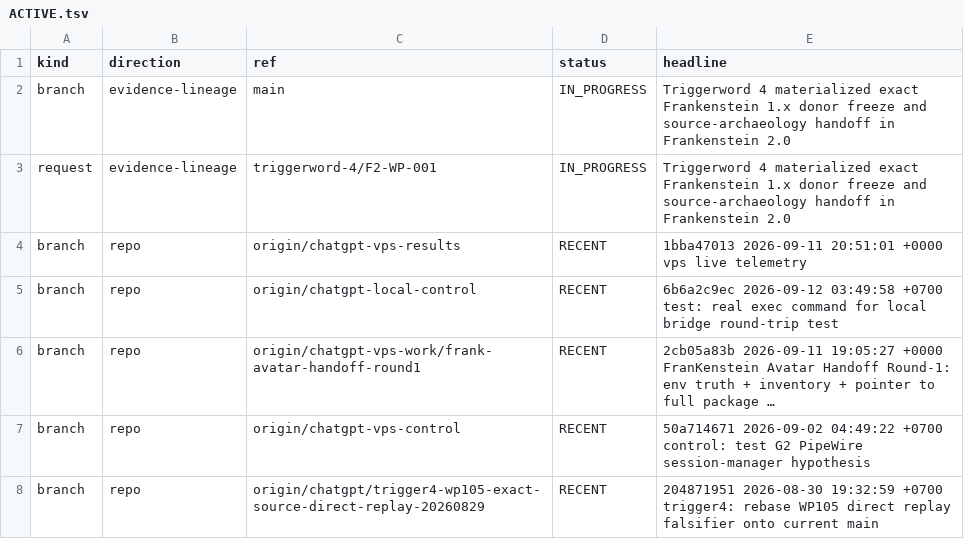
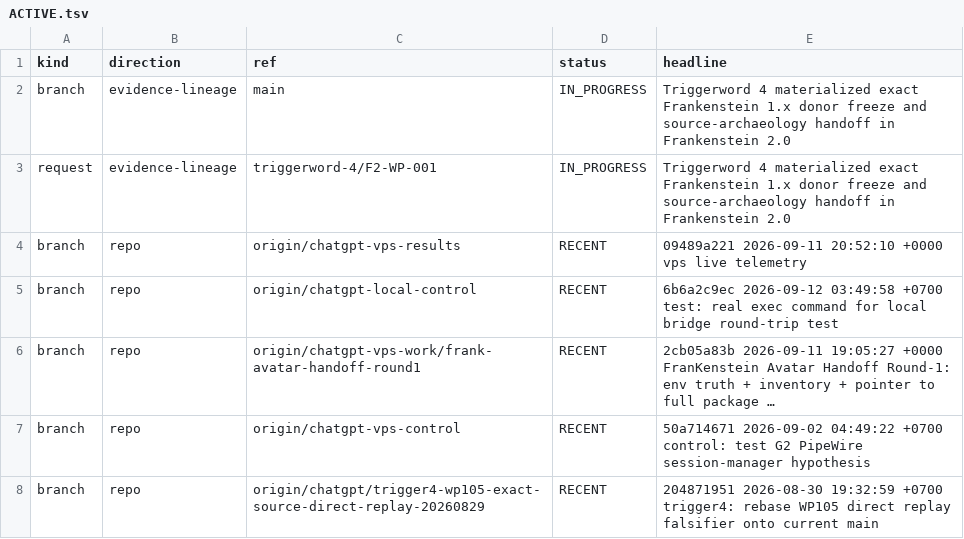
Before and after one commit to gschaidergabriel/Cognitive-devmachine, a TSV file: research_entity/00_CURRENT/ACTIVE.tsv, drawn as a sheet; only a part is shown; long unchanged cells end in ….

```diff
--- a/research_entity/00_CURRENT/ACTIVE.tsv
+++ b/research_entity/00_CURRENT/ACTIVE.tsv
@@ -3,3 +3,3 @@ branch	evidence-lineage	main	IN_PROGRESS	Triggerword 4 materialized exact Franke
 request	evidence-lineage	triggerword-4/F2-WP-001	IN_PROGRESS	Triggerword 4 materialized exact Frankenstein 1.x donor freeze and source-archaeology handoff in Frankenstein 2.0
-branch	repo	origin/chatgpt-vps-results	RECENT	1bba47013 2026-09-11 20:51:01 +0000 vps live telemetry
+branch	repo	origin/chatgpt-vps-results	RECENT	09489a221 2026-09-11 20:52:10 +0000 vps live telemetry
 branch	repo	origin/chatgpt-local-control	RECENT	6b6a2c9ec 2026-09-12 03:49:58 +0700 test: real exec command for local bridge round-trip test
```
Also changed, not shown: research_entity/00_CURRENT/RECENT.tsv, 15 other files.
